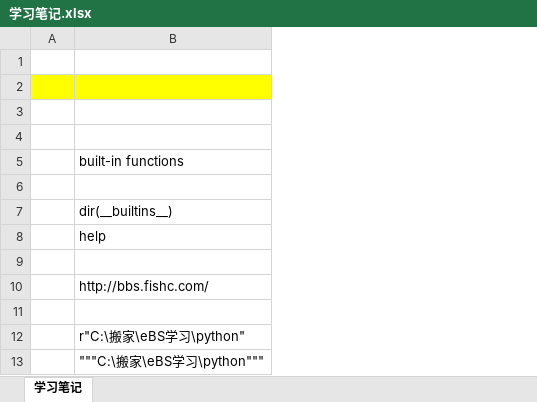
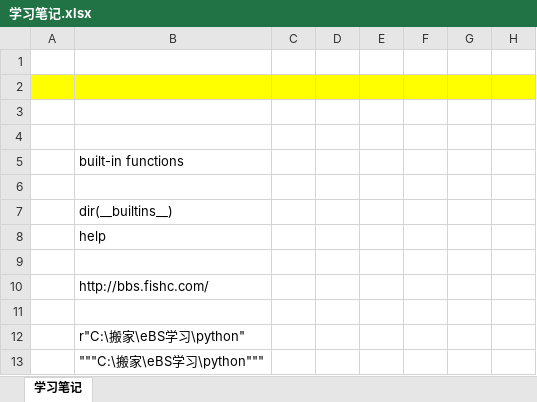
Before and after one commit to Alexu039/python, an Excel workbook: 学习笔记.xlsx, sheet 学习笔记, drawn as a sheet; only a part is shown; values as stored, in another font and other column widths than the file's, no borders; the diff covers the shown part only; the diff names each change by its address in the sheet, - before the commit and + after, or states it on an @@ line.

```diff
--- a/学习笔记.xlsx (sheet 学习笔记)
+++ b/学习笔记.xlsx (sheet 学习笔记)
+column C, empty
+column D, empty
+column E, empty
+column F, empty
+column G, empty
+column H, empty
```
Also changed, not shown: 27 added rows elsewhere in this sheet, 2 other files.
